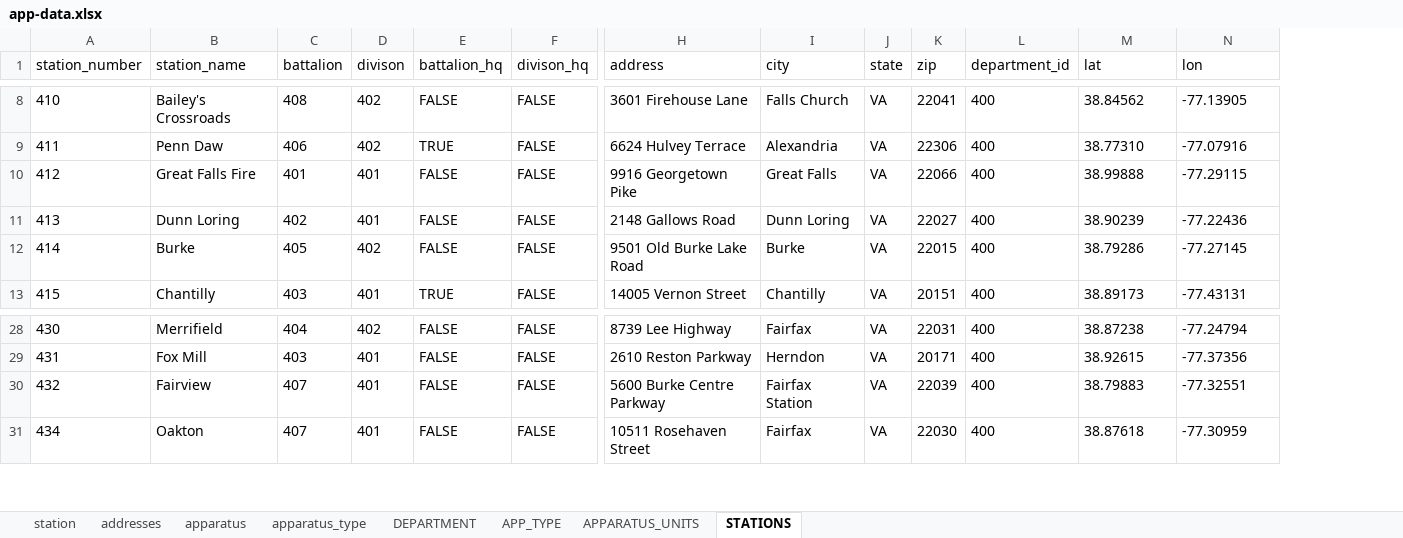
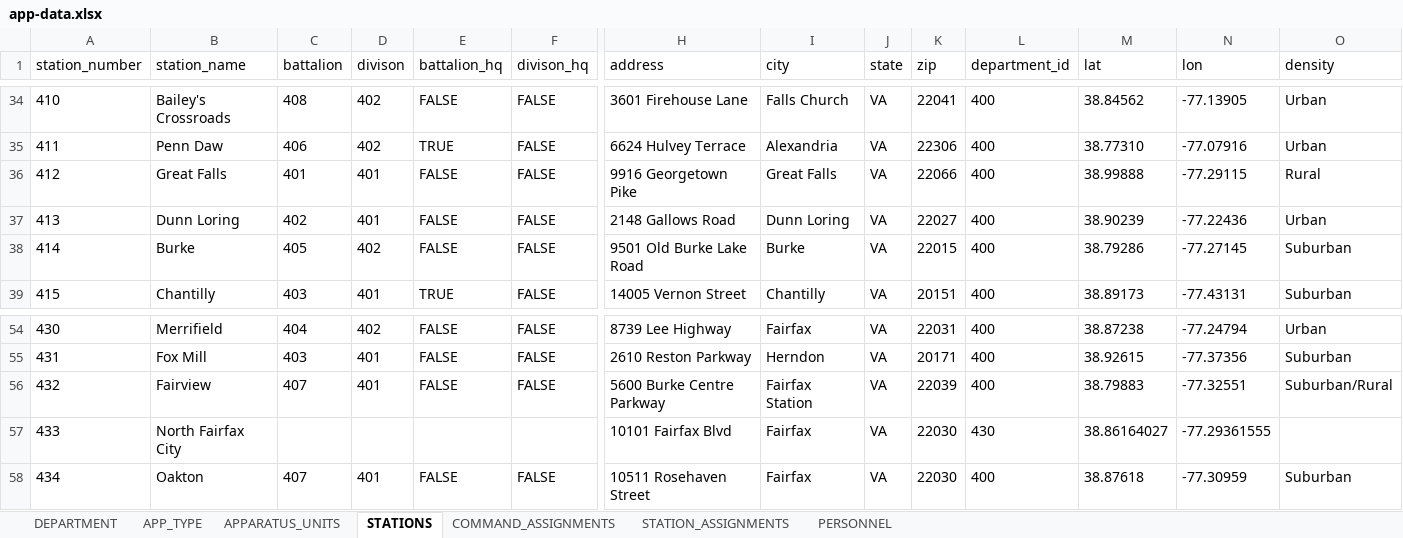
Before and after one commit to ldrotos1/ffx-fire-data, an Excel workbook: docs/app-data.xlsx, sheet STATIONS, drawn as a sheet; only a part is shown, gaps mark what is left out; values as stored, in another font and other column widths than the file's, no borders; addresses are those after the commit; rows hold the shown columns only; the diff covers the shown part only; the diff names each change by its address in the sheet, - before the commit and + after, or states it on an @@ line.

```diff
--- a/docs/app-data.xlsx (sheet STATIONS)
+++ b/docs/app-data.xlsx (sheet STATIONS)
-sheet tab: station
-sheet tab: addresses
-sheet tab: apparatus
-sheet tab: apparatus_type
+sheet tab: COMMAND_ASSIGNMENTS
+sheet tab: STATION_ASSIGNMENTS
+sheet tab: PERSONNEL
+column O (density), rows 34-39: Urban | Urban | Rural | Urban | Suburban | Suburban; rows 54-56: Urban | Suburban | Suburban/Rural; row 58: Suburban
-B36 (station_name): Great Falls Fire
+B36 (station_name): Great Falls
+row 57: 433 | North Fairfax City |  |  |  |  | 10101 Fairfax Blvd | Fairfax | VA | 22030 | 430 | 38.86164027 | -77.29361555
```
Also changed, not shown: 77 added rows elsewhere in this sheet, sheet APPARATUS_UNITS, sheet DEPARTMENT.
